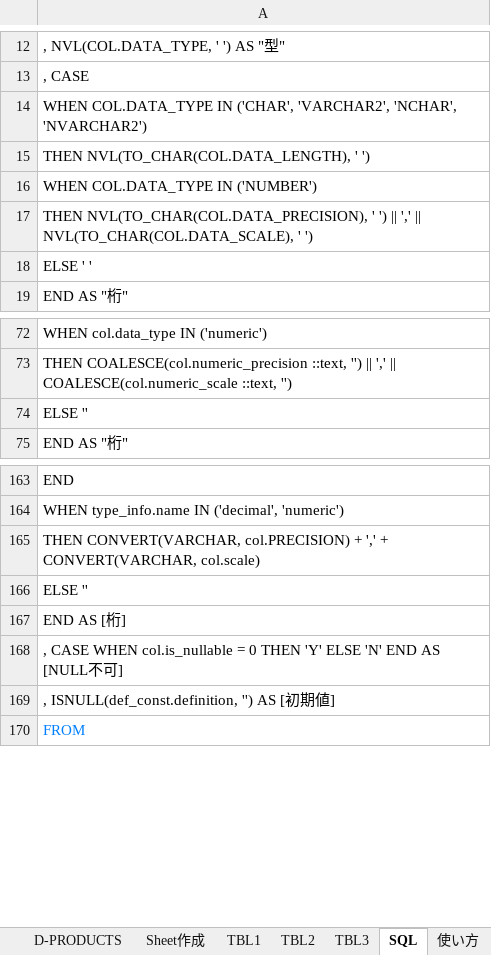
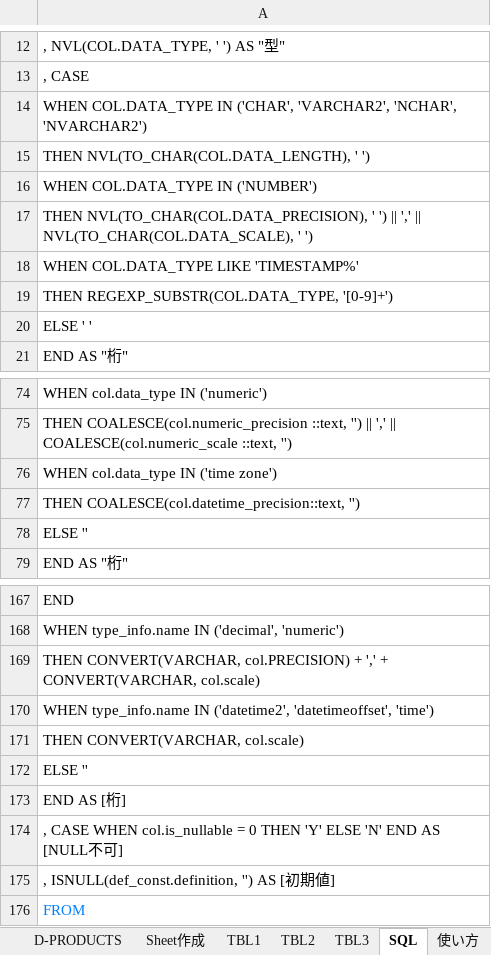
Before and after one commit to mevius02/tool, an Excel workbook: MCR/CreateSQL/CreateSQL.xlsm, sheet SQL, drawn as a sheet; only a part is shown, gaps mark what is left out; values as stored, in another font and other column widths than the file's, no borders; the diff names each change by its address in the sheet, - before the commit and + after, or states it on an @@ line.

```diff
--- a/MCR/CreateSQL/CreateSQL.xlsm (sheet SQL)
+++ b/MCR/CreateSQL/CreateSQL.xlsm (sheet SQL)
+row 18: WHEN COL.DATA_TYPE LIKE 'TIMESTAMP%'
+row 19: THEN REGEXP_SUBSTR(COL.DATA_TYPE, '[0-9]+')
+row 76: WHEN col.data_type IN ('time zone')
+row 77: THEN COALESCE(col.datetime_precision::text, '')
+row 170: WHEN type_info.name IN ('datetime2', 'datetimeoffset', 'time')
+row 171: THEN CONVERT(VARCHAR, col.scale)
```
Also changed, not shown: sheet 使い方, charts or pictures, MCR/CreateCSV/CreateCSV.xlsm, MCR/CreateDDL/CreateDDL.xlsm, 7 other files.
